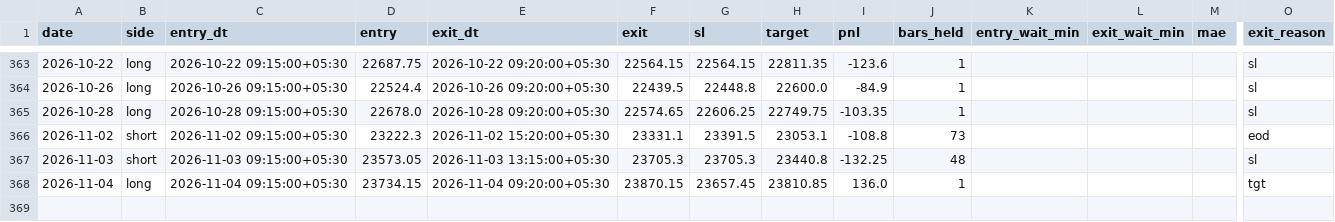
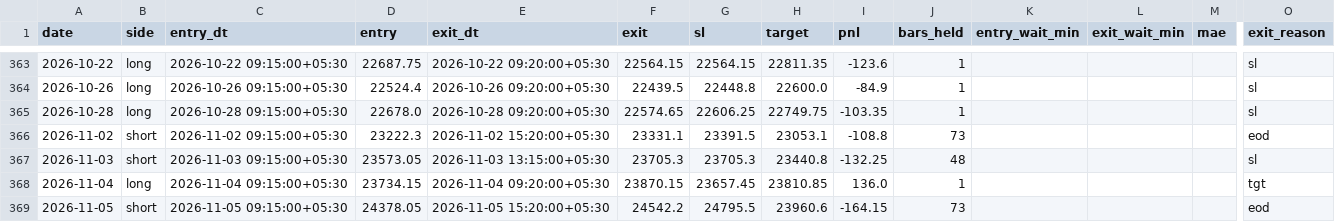
Before and after one commit to AbhishekKoshta/nifty50_prediction, a CSV file: trade_logs/GapFade.csv, drawn as a sheet; only a part is shown, gaps mark what is left out; rows hold the shown columns only; the diff names each change by its address in the sheet, - before the commit and + after, or states it on an @@ line.

```diff
--- a/trade_logs/GapFade.csv
+++ b/trade_logs/GapFade.csv
+row 369: 2026-11-05 | short | 2026-11-05 09:15:00+05:30 | 24378.05 | 2026-11-05 15:20:00+05:30 | 24542.2 | 24795.5 | 23960.6 | -164.15 | 73 |  |  |  | eod
```
Also changed, not shown: Nifty50_till2025.csv, trade_logs/GapHalfFill.csv, 3 other files.
